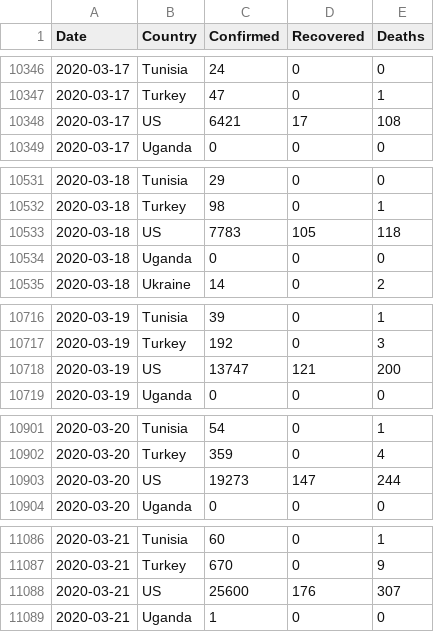
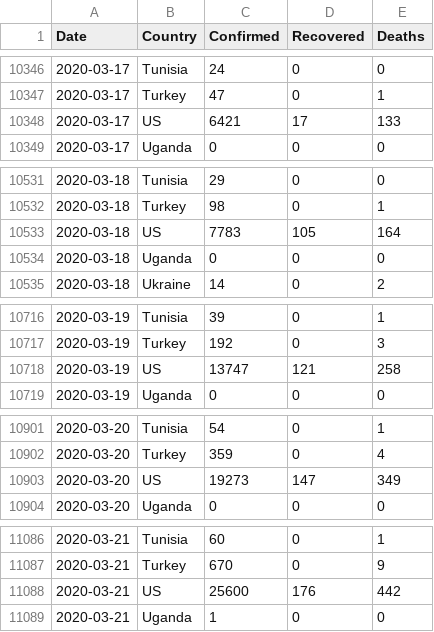
Before and after one commit to Gwardii/covid-19, a CSV file: data/countries-aggregated.csv, drawn as a sheet; only a part is shown, gaps mark what is left out; the diff covers the shown part only.

```diff
--- a/data/countries-aggregated.csv
+++ b/data/countries-aggregated.csv
@@ -10347,3 +10347,3 @@ Date,Country,Confirmed,Recovered,Deaths
 2020-03-17,Turkey,47,0,1
-2020-03-17,US,6421,17,108
+2020-03-17,US,6421,17,133
 2020-03-17,Uganda,0,0,0
@@ -10532,3 +10532,3 @@ Date,Country,Confirmed,Recovered,Deaths
 2020-03-18,Turkey,98,0,1
-2020-03-18,US,7783,105,118
+2020-03-18,US,7783,105,164
 2020-03-18,Uganda,0,0,0
@@ -10717,3 +10717,3 @@ Date,Country,Confirmed,Recovered,Deaths
 2020-03-19,Turkey,192,0,3
-2020-03-19,US,13747,121,200
+2020-03-19,US,13747,121,258
 2020-03-19,Uganda,0,0,0
@@ -10902,3 +10902,3 @@ Date,Country,Confirmed,Recovered,Deaths
 2020-03-20,Turkey,359,0,4
-2020-03-20,US,19273,147,244
+2020-03-20,US,19273,147,349
 2020-03-20,Uganda,0,0,0
@@ -11087,3 +11087,3 @@ Date,Country,Confirmed,Recovered,Deaths
 2020-03-21,Turkey,670,0,9
-2020-03-21,US,25600,176,307
+2020-03-21,US,25600,176,442
 2020-03-21,Uganda,1,0,0
```
Also changed, not shown: 39 edited cells elsewhere in this file, data/worldwide-aggregated.csv, 2 other files.
